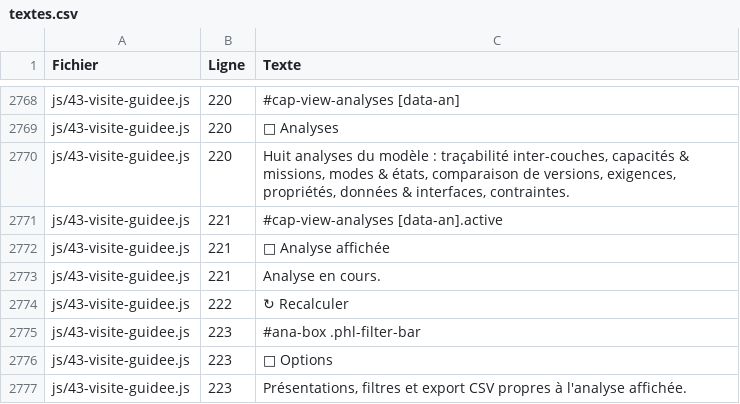
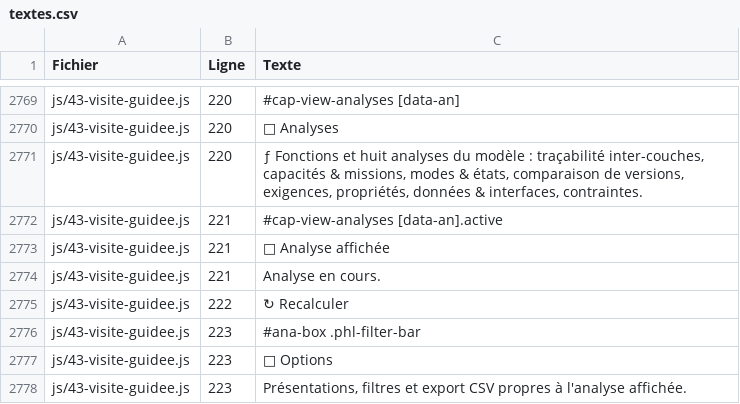
Before and after one commit to romain-lescole/Arcalyse, a CSV file: docs/textes.csv, drawn as a sheet; only a part is shown, gaps mark what is left out; the diff covers the shown part only.

```diff
--- a/docs/textes.csv
+++ b/docs/textes.csv
@@ -2769,3 +2770,3 @@
 "js/43-visite-guidee.js";"220";"🔬 Analyses"
-"js/43-visite-guidee.js";"220";"Huit analyses du modèle : traçabilité inter-couches, capacités & missions, modes & états, comparaison de versions, exigences, propriétés, données & interfaces, contraintes."
+"js/43-visite-guidee.js";"220";"ƒ Fonctions et huit analyses du modèle : traçabilité inter-couches, capacités & missions, modes & états, comparaison de versions, exigences, propriétés, données & interfaces, contraintes."
 "js/43-visite-guidee.js";"221";"#cap-view-analyses [data-an].active"
```
Also changed, not shown: 1 added row and 14 edited cells elsewhere in this file, 13 other files.
